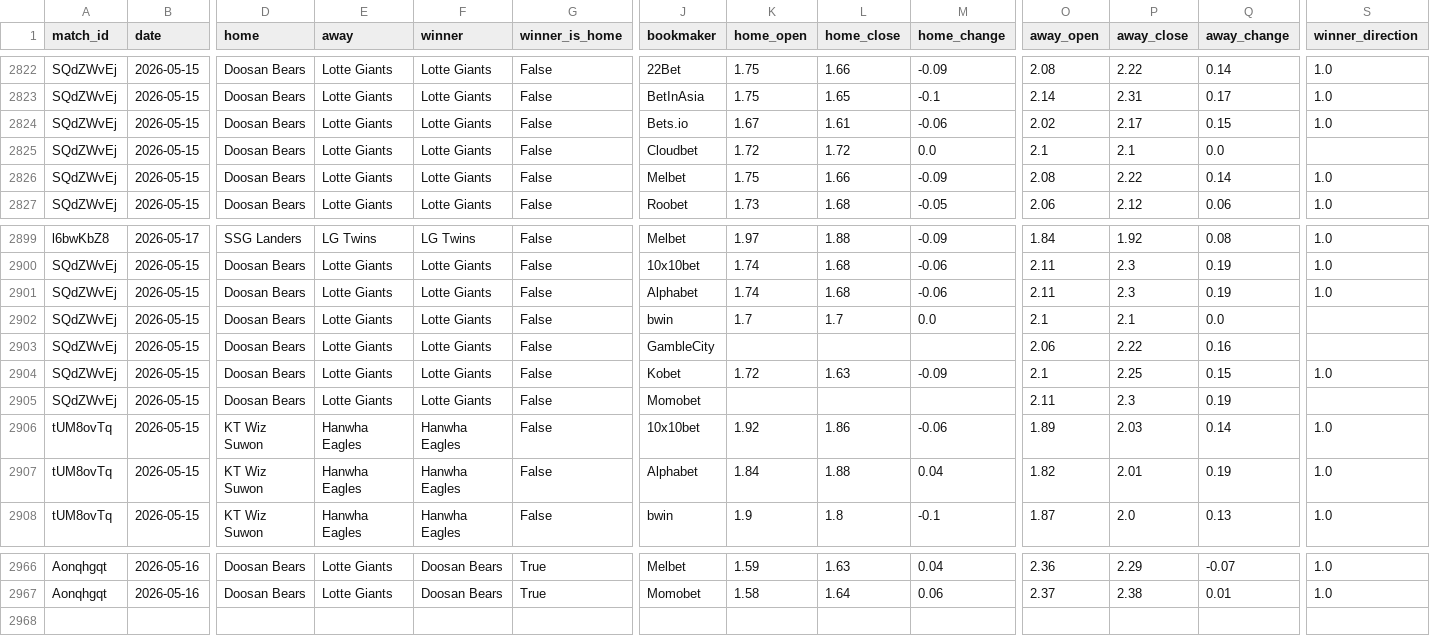
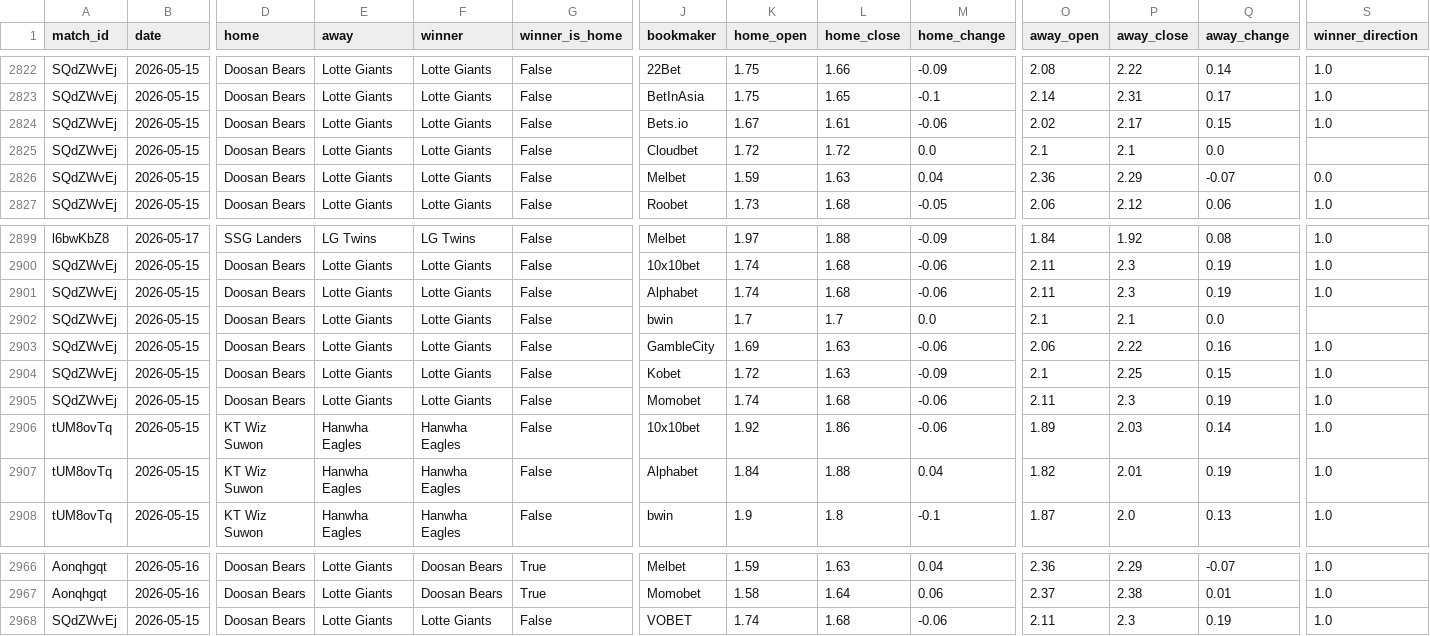
Before and after one commit to seung-min-lee/seung-min-lee-kbo-predictor, a CSV file: kbo_odds.csv, drawn as a sheet; only a part is shown, gaps mark what is left out; rows hold the shown columns only; the diff names each change by its address in the sheet, - before the commit and + after, or states it on an @@ line.

Commit message:
update: 05-15 slot1 VOBET 삽입 + Melbet/Momobet/GambleCity 보완

```diff
--- a/kbo_odds.csv
+++ b/kbo_odds.csv
-K2826 (home_open): 1.75
+K2826 (home_open): 1.59
-L2826 (home_close): 1.66
+L2826 (home_close): 1.63
-M2826 (home_change): -0.09
+M2826 (home_change): 0.04
-O2826 (away_open): 2.08
+O2826 (away_open): 2.36
-P2826 (away_close): 2.22
+P2826 (away_close): 2.29
-Q2826 (away_change): 0.14
+Q2826 (away_change): -0.07
-S2826 (winner_direction): 1.0
+S2826 (winner_direction): 0.0
-K2903 (home_open): (empty)
+K2903 (home_open): 1.69
-L2903 (home_close): (empty)
+L2903 (home_close): 1.63
-M2903 (home_change): (empty)
+M2903 (home_change): -0.06
-S2903 (winner_direction): (empty)
+S2903 (winner_direction): 1.0
-K2905 (home_open): (empty)
+K2905 (home_open): 1.74
-L2905 (home_close): (empty)
+L2905 (home_close): 1.68
-M2905 (home_change): (empty)
+M2905 (home_change): -0.06
-S2905 (winner_direction): (empty)
+S2905 (winner_direction): 1.0
+row 2968: SQdZWvEj | 2026-05-15 | Doosan Bears | Lotte Giants | Lotte Giants | False | VOBET | 1.74 | 1.68 | -0.06 | 2.11 | 2.3 | 0.19 | 1.0
```
